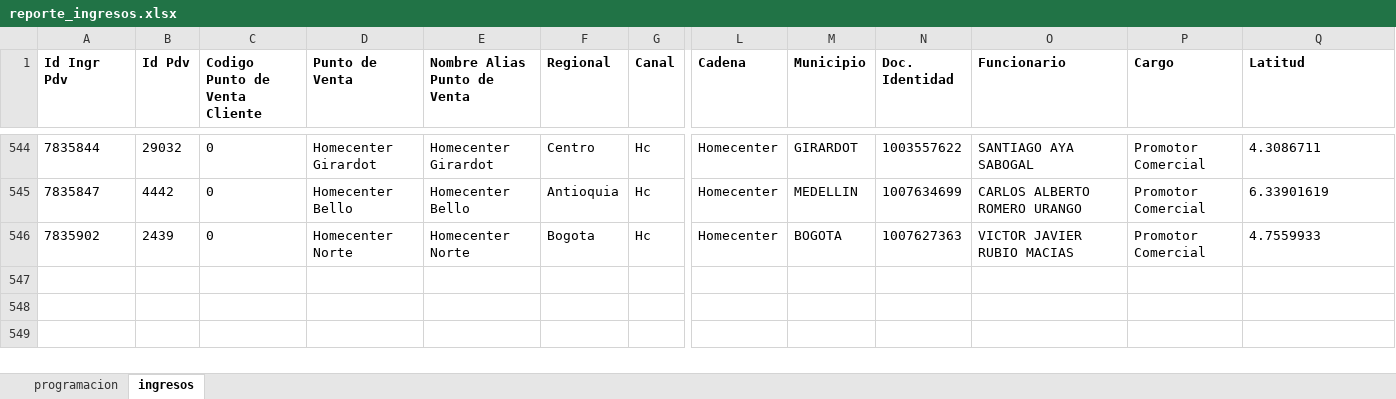
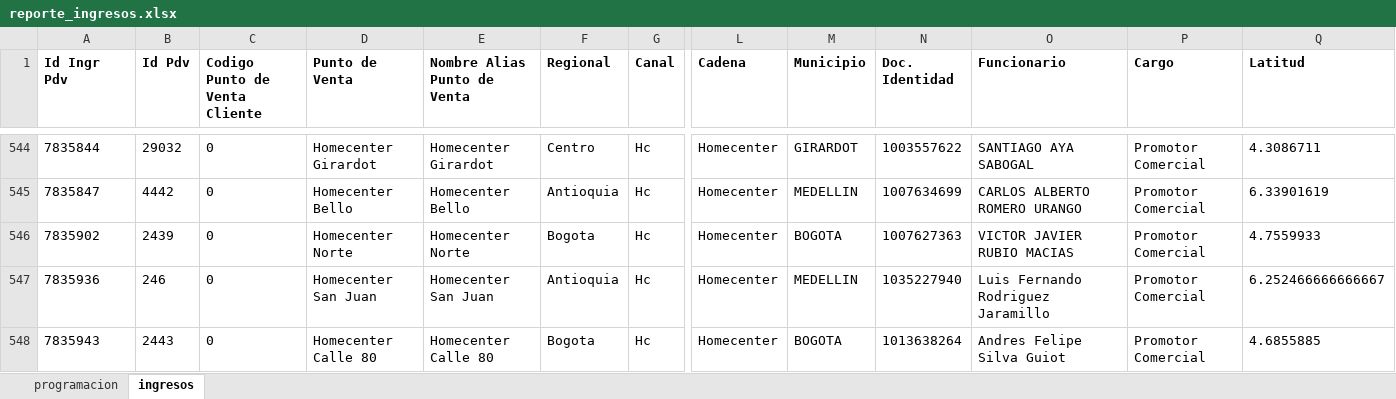
Before and after one commit to johangarzon19/monitor-ingresosv2, an Excel workbook: data/reporte_ingresos.xlsx, sheet ingresos, drawn as a sheet; only a part is shown, gaps mark what is left out; values as stored, in another font and other column widths than the file's, no borders; rows hold the shown columns only; the diff names each change by its address in the sheet, - before the commit and + after, or states it on an @@ line.

Commit message:
Actualizar datos de ingresos

```diff
--- a/data/reporte_ingresos.xlsx (sheet ingresos)
+++ b/data/reporte_ingresos.xlsx (sheet ingresos)
+row 547: 7835936 | 246 | 0 | Homecenter San Juan | Homecenter San Juan | Antioquia | Hc | Homecenter | MEDELLIN | 1035227940 | Luis Fernando Rodriguez Jaramillo | Promotor Comercial | 6.252466666666667
+row 548: 7835943 | 2443 | 0 | Homecenter Calle 80 | Homecenter Calle 80 | Bogota | Hc | Homecenter | BOGOTA | 1013638264 | Andres Felipe Silva Guiot | Promotor Comercial | 4.6855885
```
Also changed, not shown: sheet programacion.
